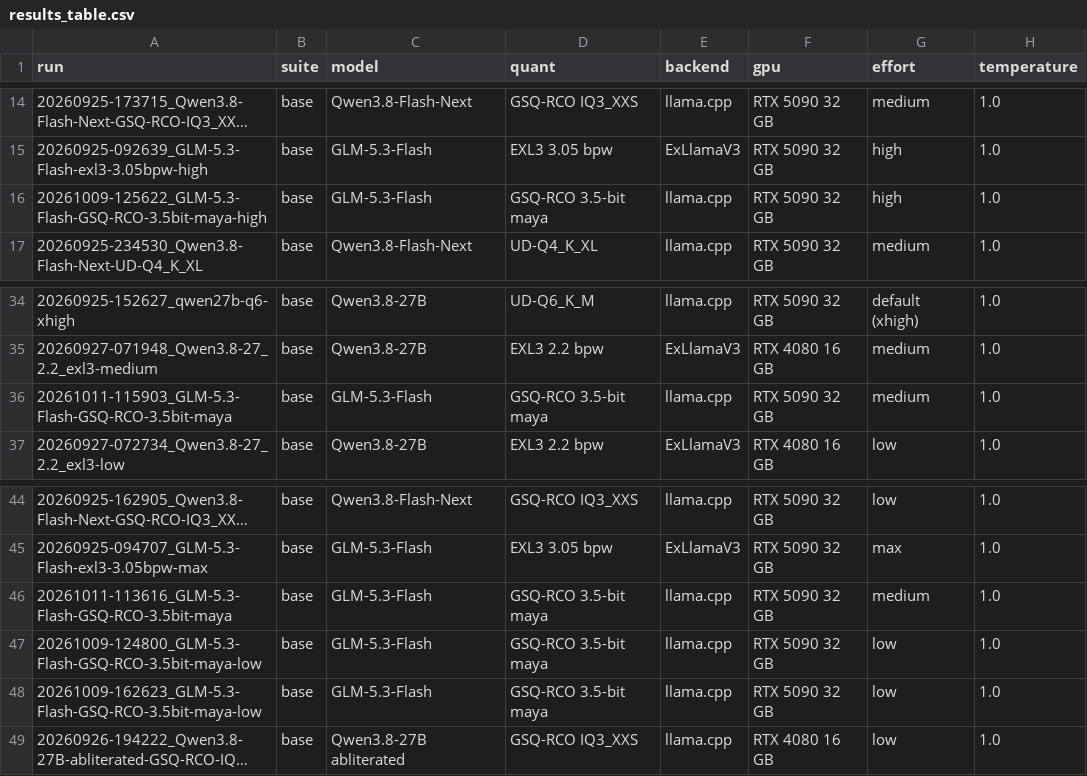
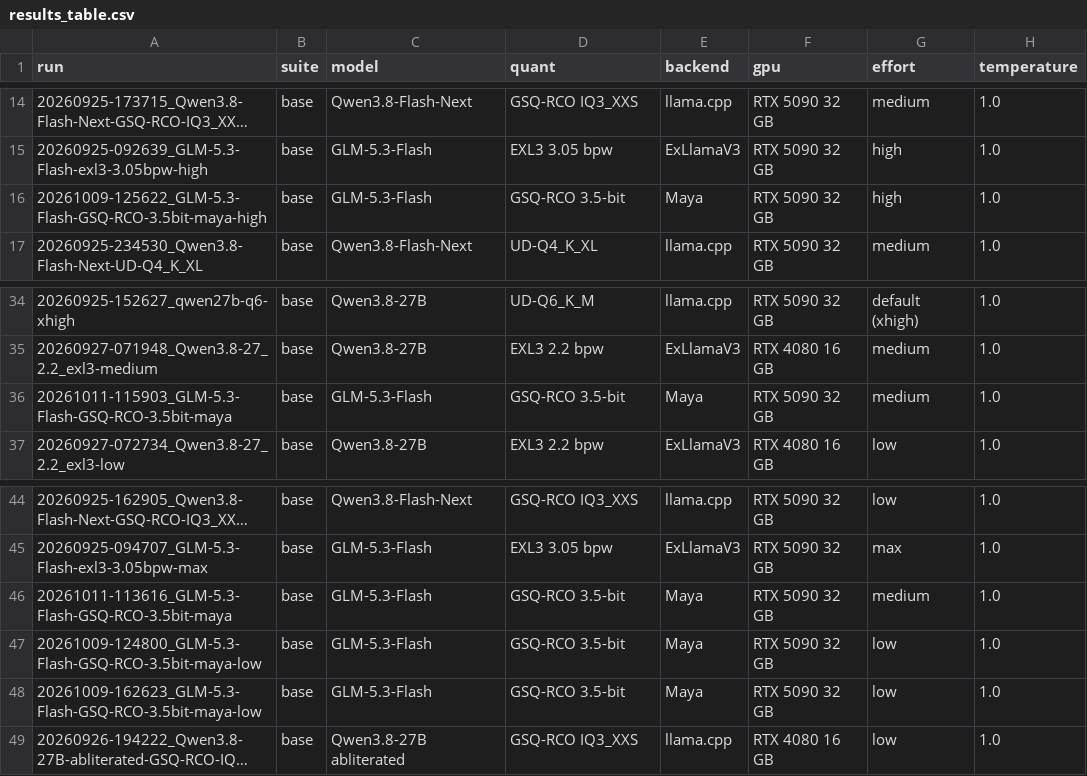
Before and after one commit to anbow1/llm-code-eval, a CSV file: results/results_table.csv, drawn as a sheet; only a part is shown, gaps mark what is left out; long unchanged cells end in …; the diff names each change by its address in the sheet, - before the commit and + after, or states it on an @@ line.

```diff
--- a/results/results_table.csv
+++ b/results/results_table.csv
-D16 (quant): GSQ-RCO 3.5-bit maya
+D16 (quant): GSQ-RCO 3.5-bit
-E16 (backend): llama.cpp
+E16 (backend): Maya
-D36 (quant): GSQ-RCO 3.5-bit maya
+D36 (quant): GSQ-RCO 3.5-bit
-E36 (backend): llama.cpp
+E36 (backend): Maya
-D46:D48 (quant): GSQ-RCO 3.5-bit maya
+D46:D48 (quant): GSQ-RCO 3.5-bit
-E46:E48 (backend): llama.cpp
+E46:E48 (backend): Maya
```
Also changed, not shown: results_hard/results_table.csv, results_practical/results_table.csv, 10 other files.
